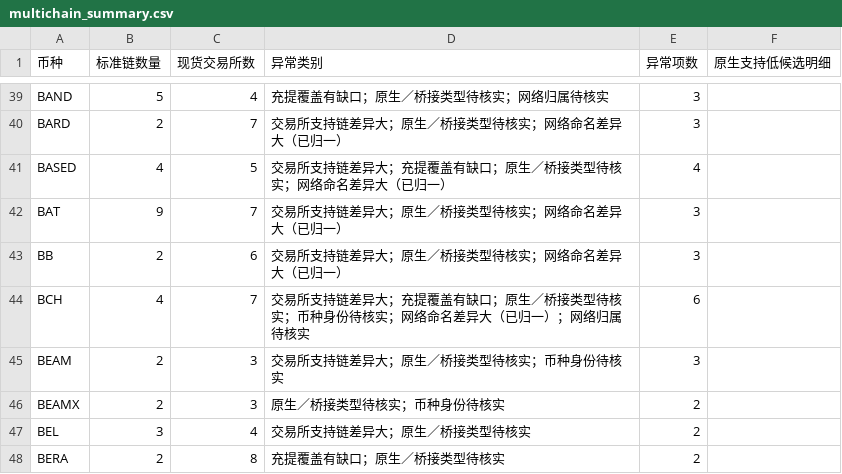
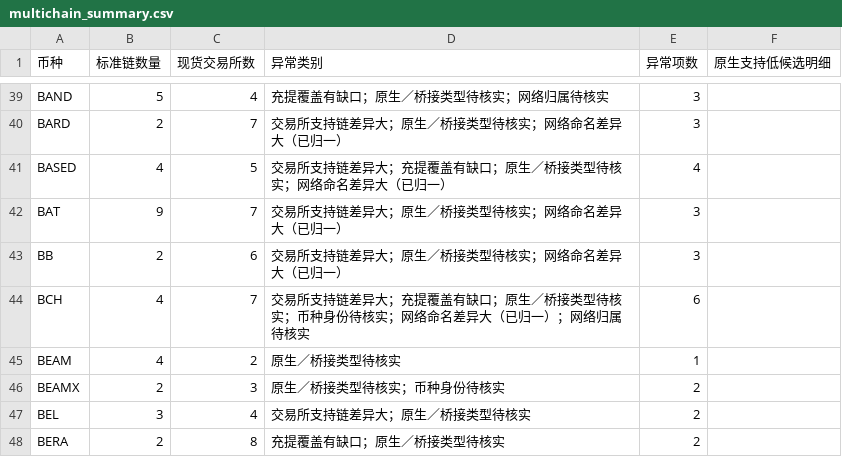
Before and after one commit to mizunoeth-me/tfund_risk_score_dashborad, a CSV file: data/multichain_summary.csv, drawn as a sheet; only a part is shown, gaps mark what is left out.

```diff
--- a/data/multichain_summary.csv
+++ b/data/multichain_summary.csv
@@ -44,3 +44,3 @@ BB,2,6,交易所支持链差异大；原生／桥接类型待核实；网络命
 BCH,4,7,交易所支持链差异大；充提覆盖有缺口；原生／桥接类型待核实；币种身份待核实；网络命名差异大（已归一）；网络归属待核实,6,
-BEAM,2,3,交易所支持链差异大；原生／桥接类型待核实；币种身份待核实,3,
+BEAM,4,2,原生／桥接类型待核实,1,
 BEAMX,2,3,原生／桥接类型待核实；币种身份待核实,2,
```
Also changed, not shown: data/asset_data_gaps.csv, data/multichain_anomalies.csv, 8 other files.
